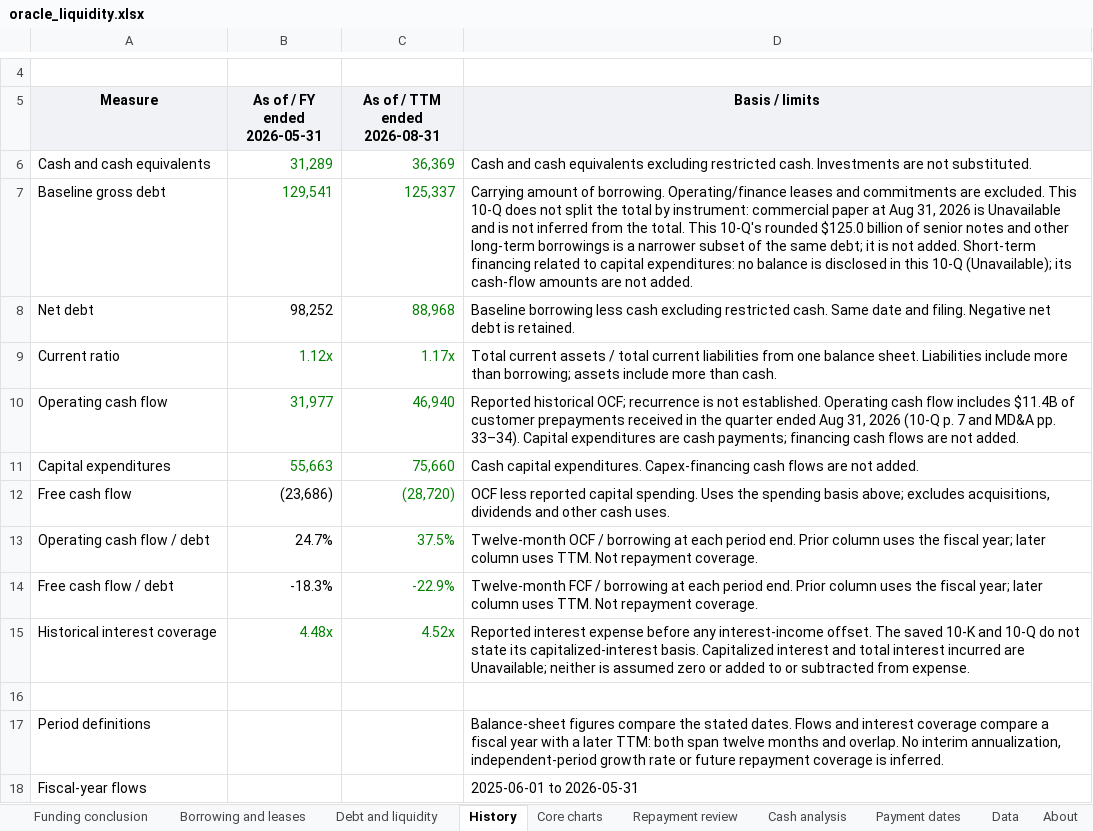
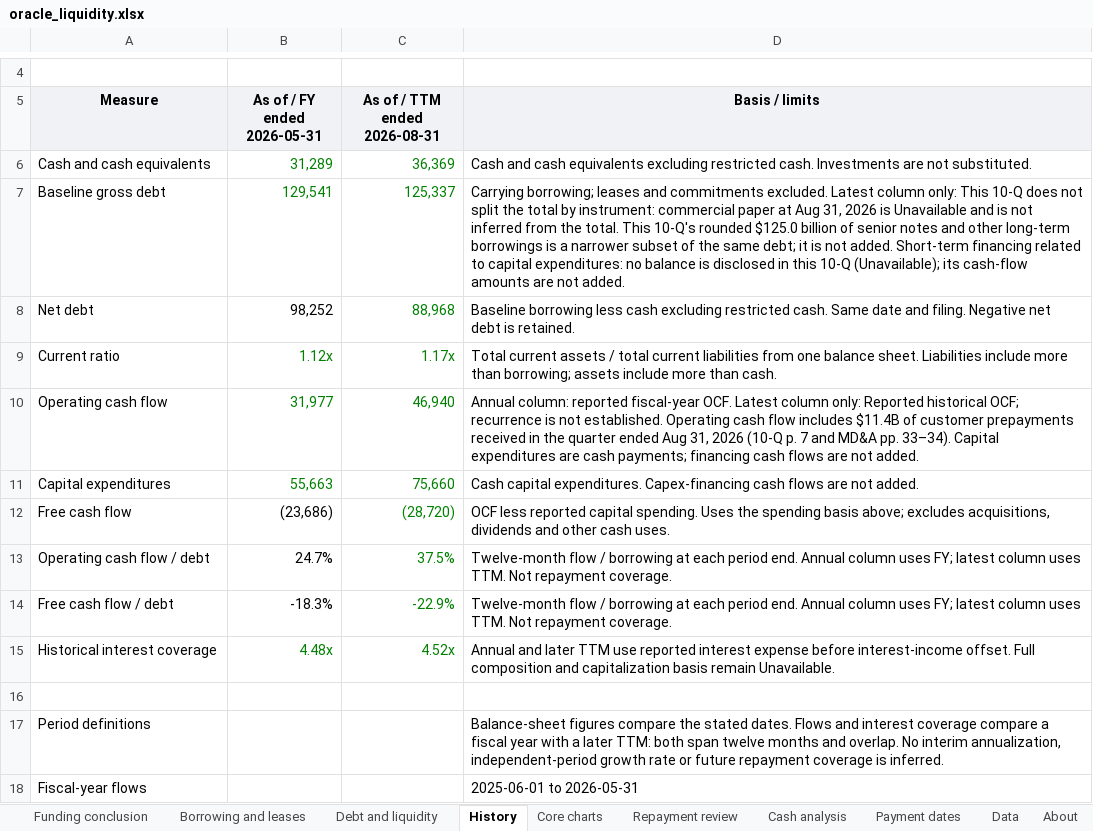
Before and after one commit to jackconnolly1000-ux/institutional-research-terminal, an Excel workbook: samples/oracle_liquidity.xlsx, sheet History, drawn as a sheet; only a part is shown, gaps mark what is left out; values as stored, in another font and other column widths than the file's, no borders; the diff names each change by its address in the sheet, - before the commit and + after, or states it on an @@ line.

```diff
--- a/samples/oracle_liquidity.xlsx (sheet History)
+++ b/samples/oracle_liquidity.xlsx (sheet History)
-D7 (Basis / limits): Carrying amount of borrowing. Operating/finance leases and commitments are excluded. This 10-Q…
+D7 (Basis / limits): Carrying borrowing; leases and commitments excluded. Latest column only: This 10-Q…
-D10 (Basis / limits): Reported historical…
+D10 (Basis / limits): Annual column: reported fiscal-year OCF. Latest column only: Reported historical…
-D13 (Basis / limits): Twelve-month OCF / borrowing at each period end. Prior column uses the fiscal year; later column uses…
+D13 (Basis / limits): Twelve-month flow / borrowing at each period end. Annual column uses FY; latest column uses…
-D14 (Basis / limits): Twelve-month FCF / borrowing at each period end. Prior column uses the fiscal year; later column uses…
+D14 (Basis / limits): Twelve-month flow / borrowing at each period end. Annual column uses FY; latest column uses…
-D15 (Basis / limits): Reported interest expense before any interest-income offset. The saved 10-K and 10-Q do not state its capitalized-interest basis. Capitalized interest and total interest incurred are Unavailable; neither is assumed zero or added to or subtracted from expense.
+D15 (Basis / limits): Annual and later TTM use reported interest expense before interest-income offset. Full composition and capitalization basis remain Unavailable.
```
Also changed, not shown: sheet Funding conclusion, sheet Core charts, sheet About, charts or pictures, samples/lly_liquidity.xlsx, samples/vistra_liquidity.xlsx, 18 other files.
